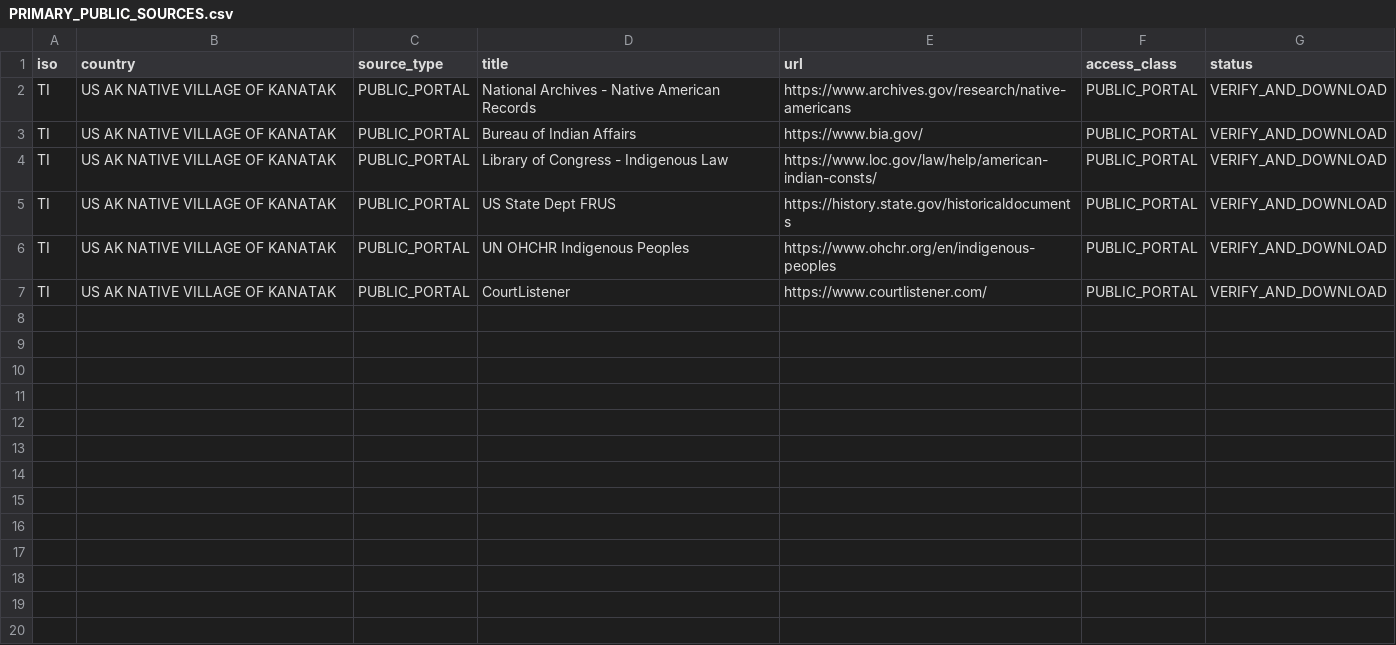
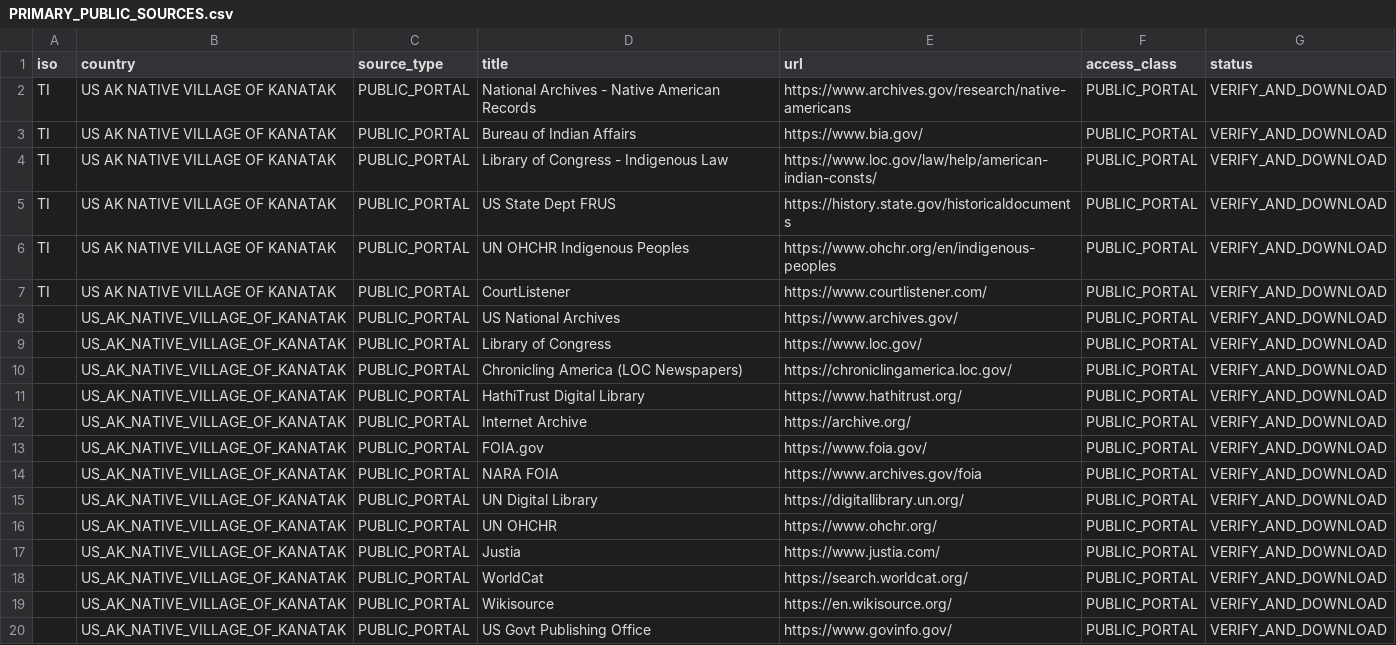
Before and after one commit to GlobalRestitutionAlliance/turtle-island-us-ak-native-village-of-kanatak-master-litigation, a CSV file: 03_Evidentiary_Exhibits/PRIMARY_PUBLIC_SOURCES.csv, drawn as a sheet.

Commit message:
Expand primary public source registries (Batch 2)

```diff
--- a/03_Evidentiary_Exhibits/PRIMARY_PUBLIC_SOURCES.csv
+++ b/03_Evidentiary_Exhibits/PRIMARY_PUBLIC_SOURCES.csv
@@ -7 +7,14 @@ TI,US AK NATIVE VILLAGE OF KANATAK,PUBLIC_PORTAL,UN OHCHR Indigenous Peoples,htt
 TI,US AK NATIVE VILLAGE OF KANATAK,PUBLIC_PORTAL,CourtListener,https://www.courtlistener.com/,PUBLIC_PORTAL,VERIFY_AND_DOWNLOAD
+,US_AK_NATIVE_VILLAGE_OF_KANATAK,PUBLIC_PORTAL,US National Archives,https://www.archives.gov/,PUBLIC_PORTAL,VERIFY_AND_DOWNLOAD
+,US_AK_NATIVE_VILLAGE_OF_KANATAK,PUBLIC_PORTAL,Library of Congress,https://www.loc.gov/,PUBLIC_PORTAL,VERIFY_AND_DOWNLOAD
+,US_AK_NATIVE_VILLAGE_OF_KANATAK,PUBLIC_PORTAL,Chronicling America (LOC Newspapers),https://chroniclingamerica.loc.gov/,PUBLIC_PORTAL,VERIFY_AND_DOWNLOAD
+,US_AK_NATIVE_VILLAGE_OF_KANATAK,PUBLIC_PORTAL,HathiTrust Digital Library,https://www.hathitrust.org/,PUBLIC_PORTAL,VERIFY_AND_DOWNLOAD
+,US_AK_NATIVE_VILLAGE_OF_KANATAK,PUBLIC_PORTAL,Internet Archive,https://archive.org/,PUBLIC_PORTAL,VERIFY_AND_DOWNLOAD
+,US_AK_NATIVE_VILLAGE_OF_KANATAK,PUBLIC_PORTAL,FOIA.gov,https://www.foia.gov/,PUBLIC_PORTAL,VERIFY_AND_DOWNLOAD
+,US_AK_NATIVE_VILLAGE_OF_KANATAK,PUBLIC_PORTAL,NARA FOIA,https://www.archives.gov/foia,PUBLIC_PORTAL,VERIFY_AND_DOWNLOAD
+,US_AK_NATIVE_VILLAGE_OF_KANATAK,PUBLIC_PORTAL,UN Digital Library,https://digitallibrary.un.org/,PUBLIC_PORTAL,VERIFY_AND_DOWNLOAD
+,US_AK_NATIVE_VILLAGE_OF_KANATAK,PUBLIC_PORTAL,UN OHCHR,https://www.ohchr.org/,PUBLIC_PORTAL,VERIFY_AND_DOWNLOAD
+,US_AK_NATIVE_VILLAGE_OF_KANATAK,PUBLIC_PORTAL,Justia,https://www.justia.com/,PUBLIC_PORTAL,VERIFY_AND_DOWNLOAD
+,US_AK_NATIVE_VILLAGE_OF_KANATAK,PUBLIC_PORTAL,WorldCat,https://search.worldcat.org/,PUBLIC_PORTAL,VERIFY_AND_DOWNLOAD
+,US_AK_NATIVE_VILLAGE_OF_KANATAK,PUBLIC_PORTAL,Wikisource,https://en.wikisource.org/,PUBLIC_PORTAL,VERIFY_AND_DOWNLOAD
+,US_AK_NATIVE_VILLAGE_OF_KANATAK,PUBLIC_PORTAL,US Govt Publishing Office,https://www.govinfo.gov/,PUBLIC_PORTAL,VERIFY_AND_DOWNLOAD
```
Also changed, not shown: 2 other files.
